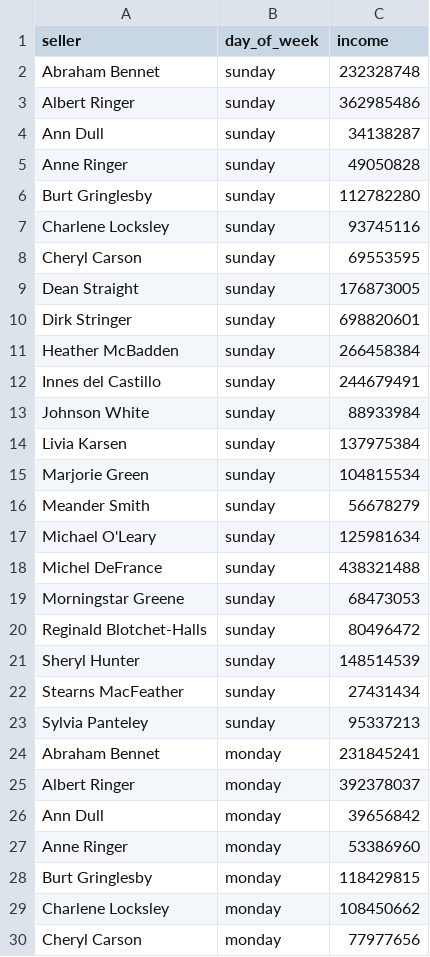
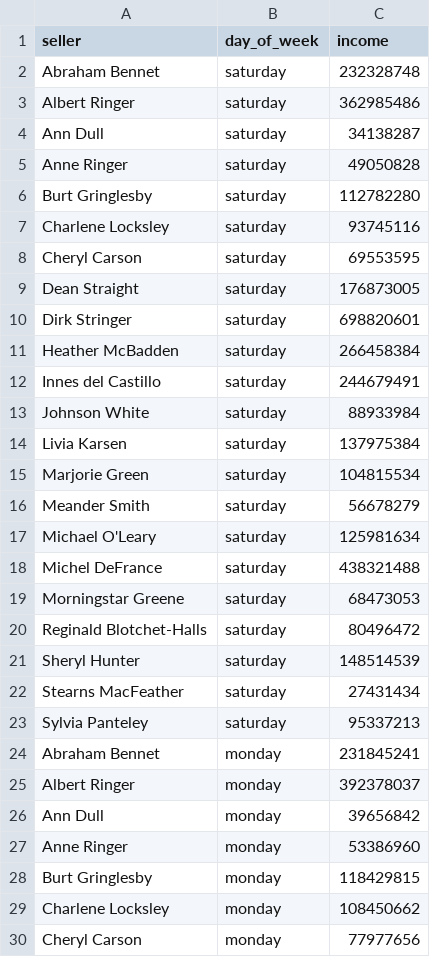
Before and after one commit to zu-silverhair/data-analytics-project-92, a CSV file: day_of_the_week_income.csv, drawn as a sheet; only a part is shown.

```diff
--- a/day_of_the_week_income.csv
+++ b/day_of_the_week_income.csv
@@ -1,24 +1,24 @@
 "seller","day_of_week","income"
-Abraham Bennet,sunday,232328748
-Albert Ringer,sunday,362985486
-Ann Dull,sunday,34138287
-Anne Ringer,sunday,49050828
-Burt Gringlesby,sunday,112782280
-Charlene Locksley,sunday,93745116
-Cheryl Carson,sunday,69553595
-Dean Straight,sunday,176873005
-Dirk Stringer,sunday,698820601
-Heather McBadden,sunday,266458384
-Innes del Castillo,sunday,244679491
-Johnson White,sunday,88933984
-Livia Karsen,sunday,137975384
-Marjorie Green,sunday,104815534
-Meander Smith,sunday,56678279
-Michael O'Leary,sunday,125981634
-Michel DeFrance,sunday,438321488
-Morningstar Greene,sunday,68473053
-Reginald Blotchet-Halls,sunday,80496472
-Sheryl Hunter,sunday,148514539
-Stearns MacFeather,sunday,27431434
-Sylvia Panteley,sunday,95337213
+Abraham Bennet,saturday,232328748
+Albert Ringer,saturday,362985486
+Ann Dull,saturday,34138287
+Anne Ringer,saturday,49050828
+Burt Gringlesby,saturday,112782280
+Charlene Locksley,saturday,93745116
+Cheryl Carson,saturday,69553595
+Dean Straight,saturday,176873005
+Dirk Stringer,saturday,698820601
+Heather McBadden,saturday,266458384
+Innes del Castillo,saturday,244679491
+Johnson White,saturday,88933984
+Livia Karsen,saturday,137975384
+Marjorie Green,saturday,104815534
+Meander Smith,saturday,56678279
+Michael O'Leary,saturday,125981634
+Michel DeFrance,saturday,438321488
+Morningstar Greene,saturday,68473053
+Reginald Blotchet-Halls,saturday,80496472
+Sheryl Hunter,saturday,148514539
+Stearns MacFeather,saturday,27431434
+Sylvia Panteley,saturday,95337213
 Abraham Bennet,monday,231845241
```
Also changed, not shown: 1 other file.
